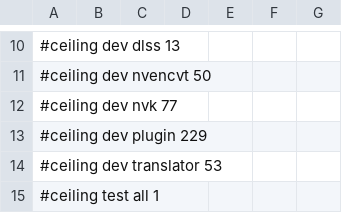
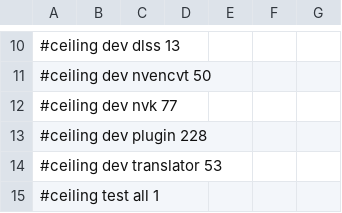
Before and after one commit to TheFormidable/nvidia-macos-driver, a TSV file: tools/switches.tsv, drawn as a sheet; only a part is shown, gaps mark what is left out; the diff covers the shown part only.

```diff
--- a/tools/switches.tsv
+++ b/tools/switches.tsv
@@ -12,3 +12,3 @@
 #ceiling dev nvk 77
-#ceiling dev plugin 229
+#ceiling dev plugin 228
 #ceiling dev translator 53
```
Also changed, not shown: 9 edited cells elsewhere in this file, 1 other file.
